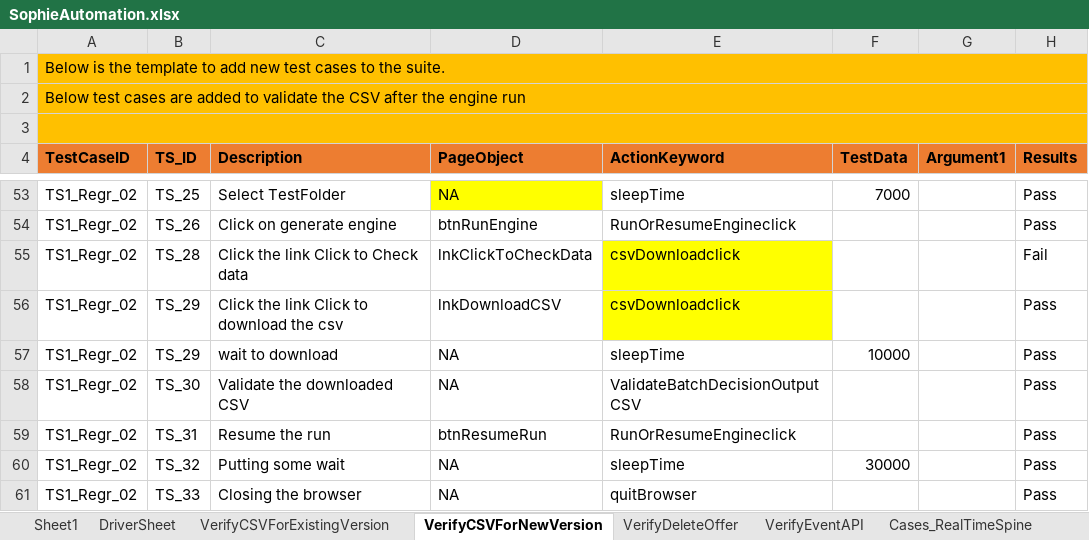
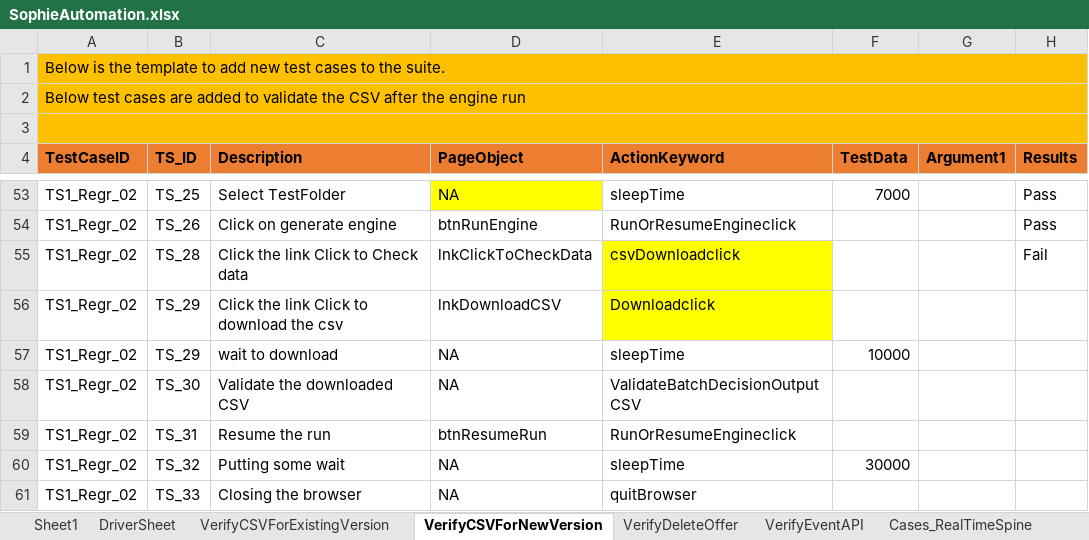
Before and after one commit to jagadeeshgithub1/SophieNew, an Excel workbook: TestDataAndResults/Run1/SophieAutomation.xlsx, sheet VerifyCSVForNewVersion, drawn as a sheet; only a part is shown, gaps mark what is left out; values as stored, in another font and other column widths than the file's, no borders; the diff names each change by its address in the sheet, - before the commit and + after, or states it on an @@ line.

```diff
--- a/TestDataAndResults/Run1/SophieAutomation.xlsx (sheet VerifyCSVForNewVersion)
+++ b/TestDataAndResults/Run1/SophieAutomation.xlsx (sheet VerifyCSVForNewVersion)
-E56 (ActionKeyword): csvDownloadclick
+E56 (ActionKeyword): Downloadclick
-H56:H61 (Results): Pass
+H56:H61 (Results): (empty)
```
Also changed, not shown: sheet BatchDecisionOutputValidations, sheet VerifyCSVForExistingVersion, 12 other files.
